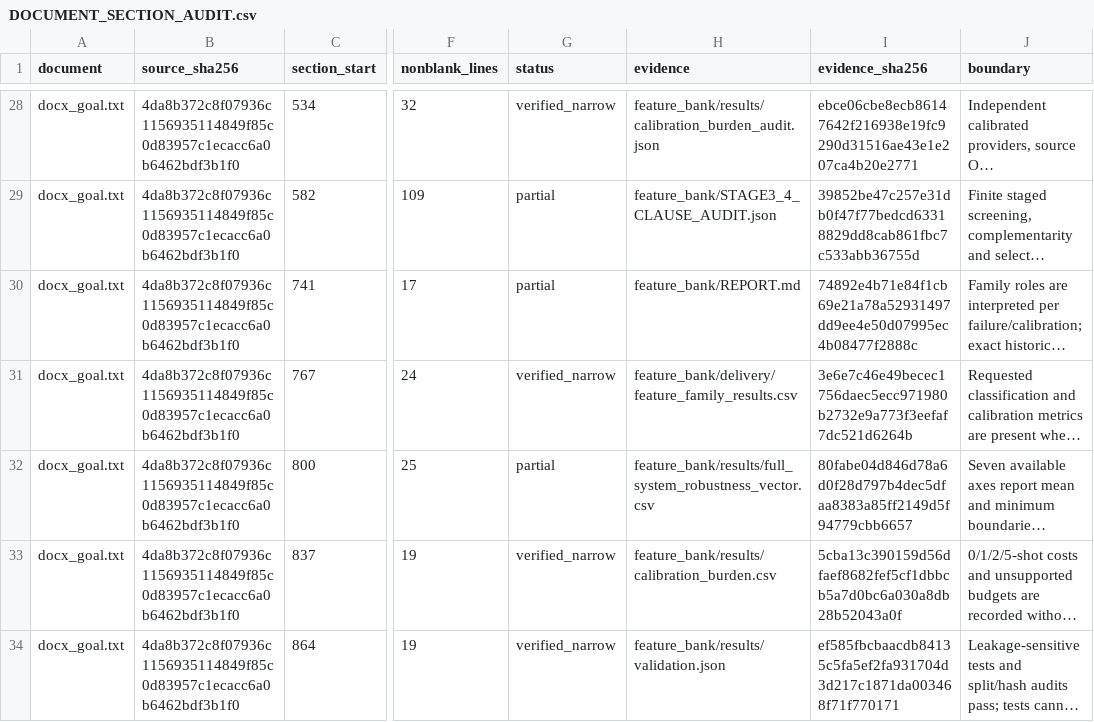
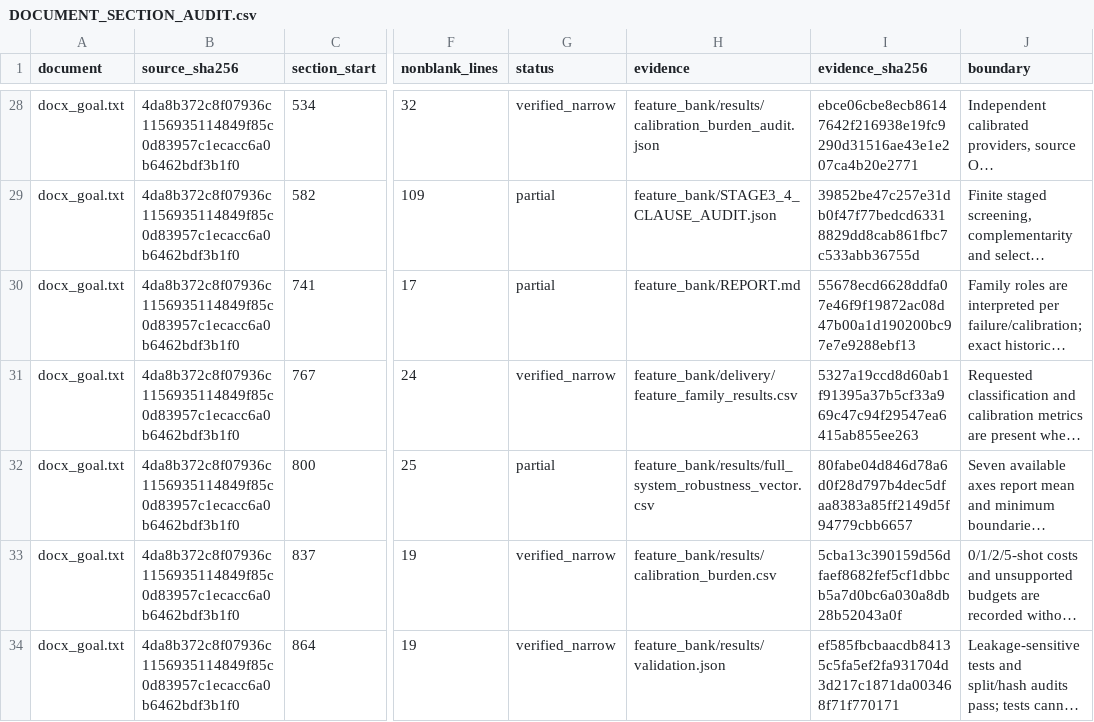
Before and after one commit to boyandong/emg-imu-human-in-the-loop, a CSV file: emgimu_classifier/feature_bank/DOCUMENT_SECTION_AUDIT.csv, drawn as a sheet; only a part is shown, gaps mark what is left out; long unchanged cells end in …; the diff covers the shown part only; the diff names each change by its address in the sheet, - before the commit and + after, or states it on an @@ line.

```diff
--- a/emgimu_classifier/feature_bank/DOCUMENT_SECTION_AUDIT.csv
+++ b/emgimu_classifier/feature_bank/DOCUMENT_SECTION_AUDIT.csv
-I30 (evidence_sha256): 74892e4b71e84f1cb69e21a78a52931497dd9ee4e50d07995ec4b08477f2888c
+I30 (evidence_sha256): 55678ecd6628ddfa07e46f9f19872ac08d47b00a1d190200bc97e7e9288ebf13
-I31 (evidence_sha256): 3e6e7c46e49becec1756daec5ecc971980b2732e9a773f3eefaf7dc521d6264b
+I31 (evidence_sha256): 5327a19ccd8d60ab1f91395a37b5cf33a969c47c94f29547ea6415ab855ee263
```
Also changed, not shown: 8 edited cells elsewhere in this file, emgimu_classifier/feature_bank/REQUIREMENT_AUDIT.csv, 23 other files.
